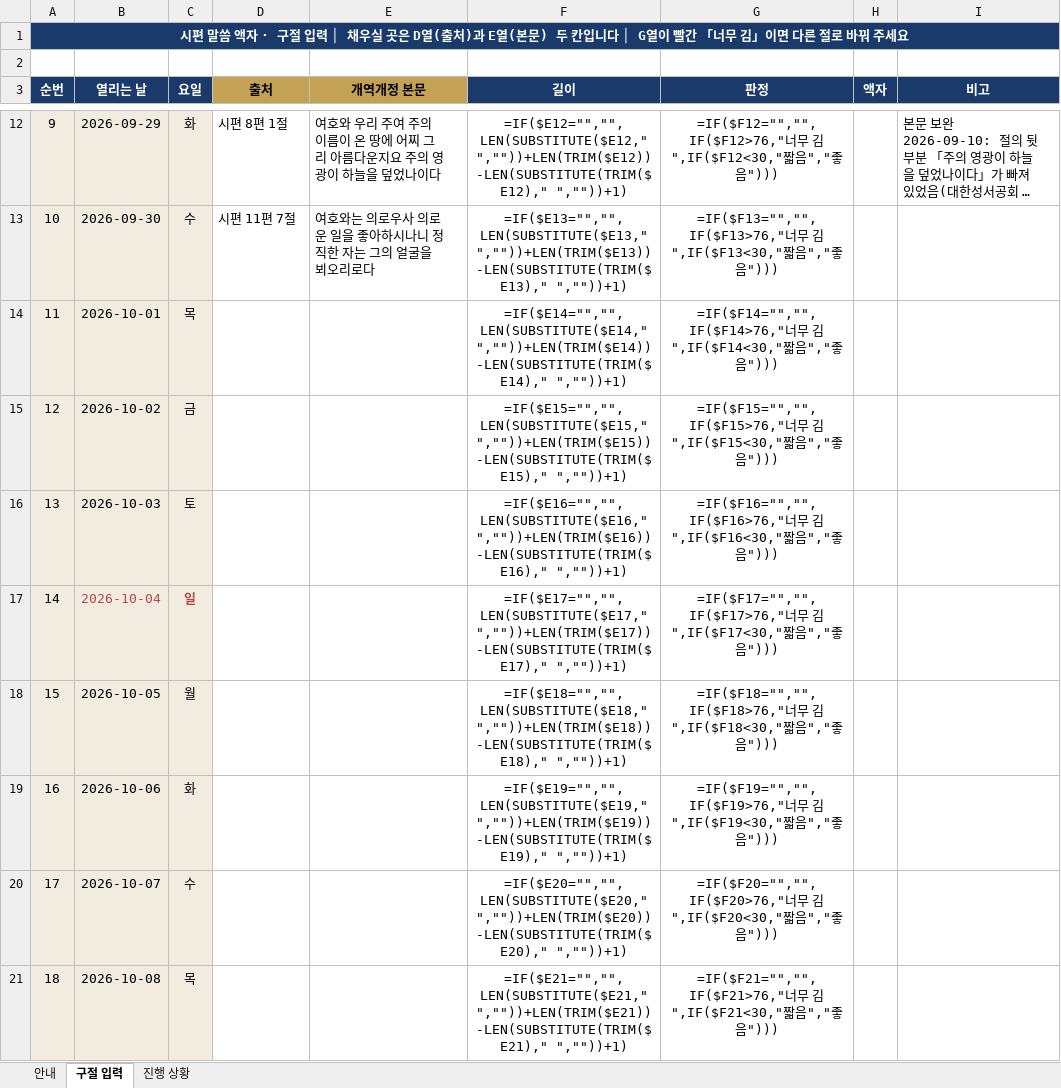
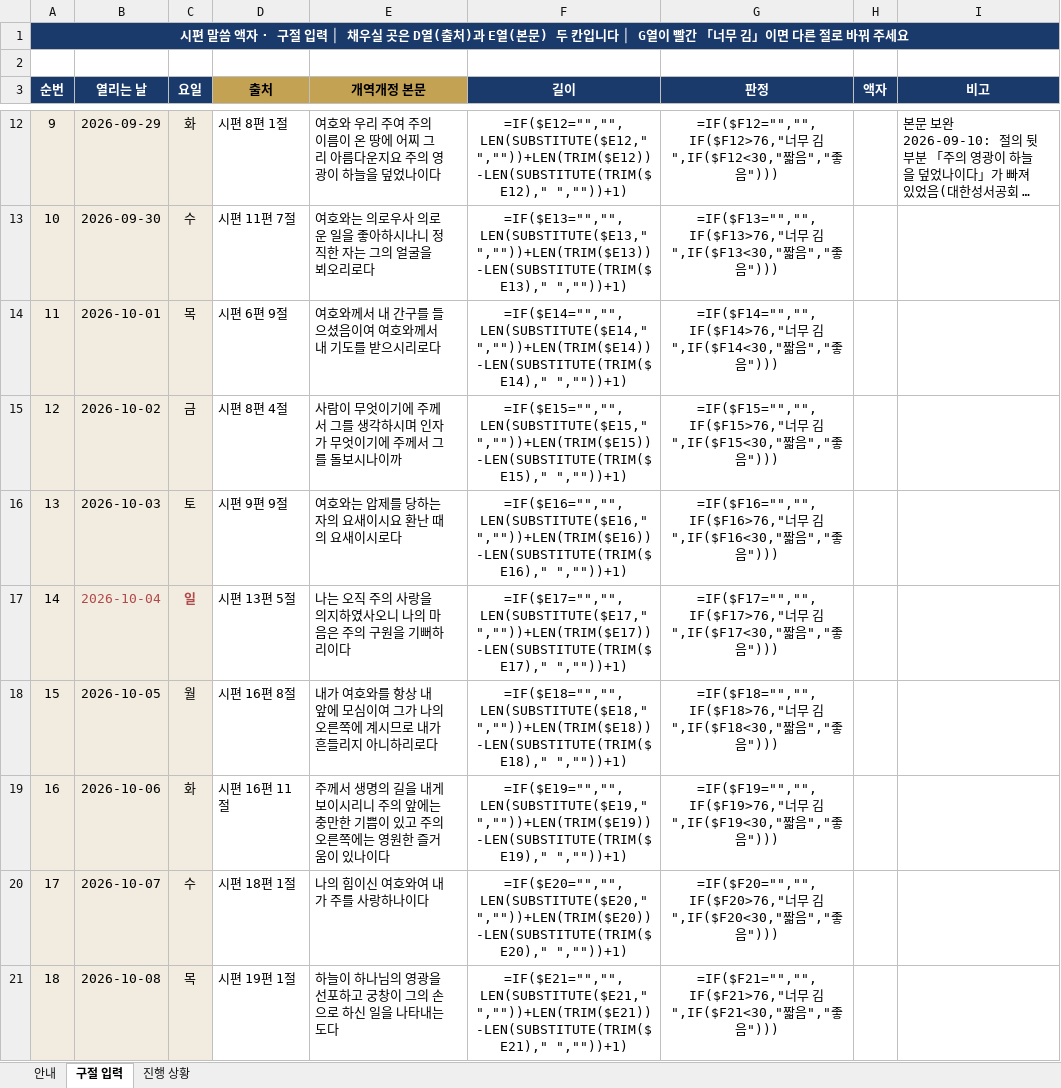
Before and after one commit to sewoongkim1/bible-memorize-church-app-v2, an Excel workbook: psalm/시편말씀액자_구절입력_180.xlsx, sheet 구절 입력, drawn as a sheet; only a part is shown, gaps mark what is left out; long unchanged cells end in …; values as stored, in another font and other column widths than the file's, no borders; formulas without a stored value are shown as written; conditional formats not drawn; the diff covers the shown part only; the diff names each change by its address in the sheet, - before the commit and + after, or states it on an @@ line.

```diff
--- a/psalm/시편말씀액자_구절입력_180.xlsx (sheet 구절 입력)
+++ b/psalm/시편말씀액자_구절입력_180.xlsx (sheet 구절 입력)
-D14 (출처): (empty)
+D14 (출처): 시편 6편 9절
-E14 (개역개정 본문): (empty)
+E14 (개역개정 본문): 여호와께서 내 간구를 들으셨음이여 여호와께서 내 기도를 받으시리로다
-D15 (출처): (empty)
+D15 (출처): 시편 8편 4절
-E15 (개역개정 본문): (empty)
+E15 (개역개정 본문): 사람이 무엇이기에 주께서 그를 생각하시며 인자가 무엇이기에 주께서 그를 돌보시나이까
-D16 (출처): (empty)
+D16 (출처): 시편 9편 9절
-E16 (개역개정 본문): (empty)
+E16 (개역개정 본문): 여호와는 압제를 당하는 자의 요새이시요 환난 때의 요새이시로다
-D17 (출처): (empty)
+D17 (출처): 시편 13편 5절
-E17 (개역개정 본문): (empty)
+E17 (개역개정 본문): 나는 오직 주의 사랑을 의지하였사오니 나의 마음은 주의 구원을 기뻐하리이다
-D18 (출처): (empty)
+D18 (출처): 시편 16편 8절
-E18 (개역개정 본문): (empty)
+E18 (개역개정 본문): 내가 여호와를 항상 내 앞에 모심이여 그가 나의 오른쪽에 계시므로 내가 흔들리지 아니하리로다
-D19 (출처): (empty)
+D19 (출처): 시편 16편 11절
-E19 (개역개정 본문): (empty)
+E19 (개역개정 본문): 주께서 생명의 길을 내게 보이시리니 주의 앞에는 충만한 기쁨이 있고 주의 오른쪽에는 영원한 즐거움이 있나이다
-D20 (출처): (empty)
+D20 (출처): 시편 18편 1절
-E20 (개역개정 본문): (empty)
+E20 (개역개정 본문): 나의 힘이신 여호와여 내가 주를 사랑하나이다
-D21 (출처): (empty)
+D21 (출처): 시편 19편 1절
-E21 (개역개정 본문): (empty)
+E21 (개역개정 본문): 하늘이 하나님의 영광을 선포하고 궁창이 그의 손으로 하신 일을 나타내는도다
```
Also changed, not shown: 166 edited cells elsewhere in this sheet.
